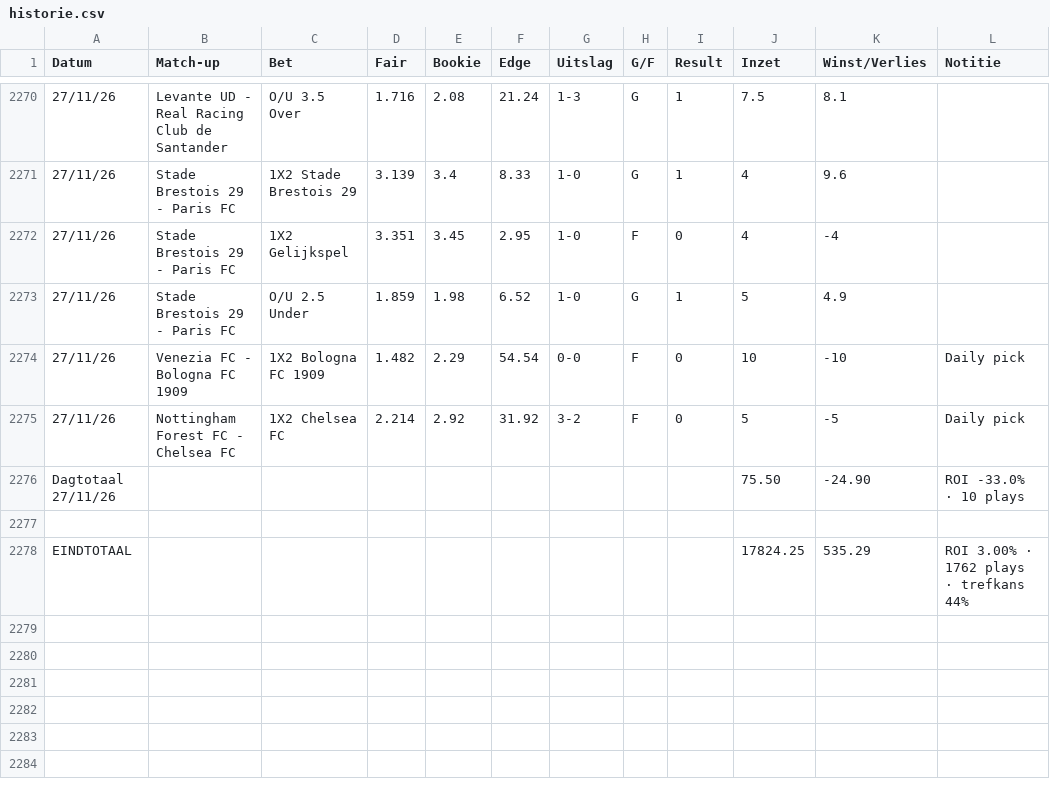
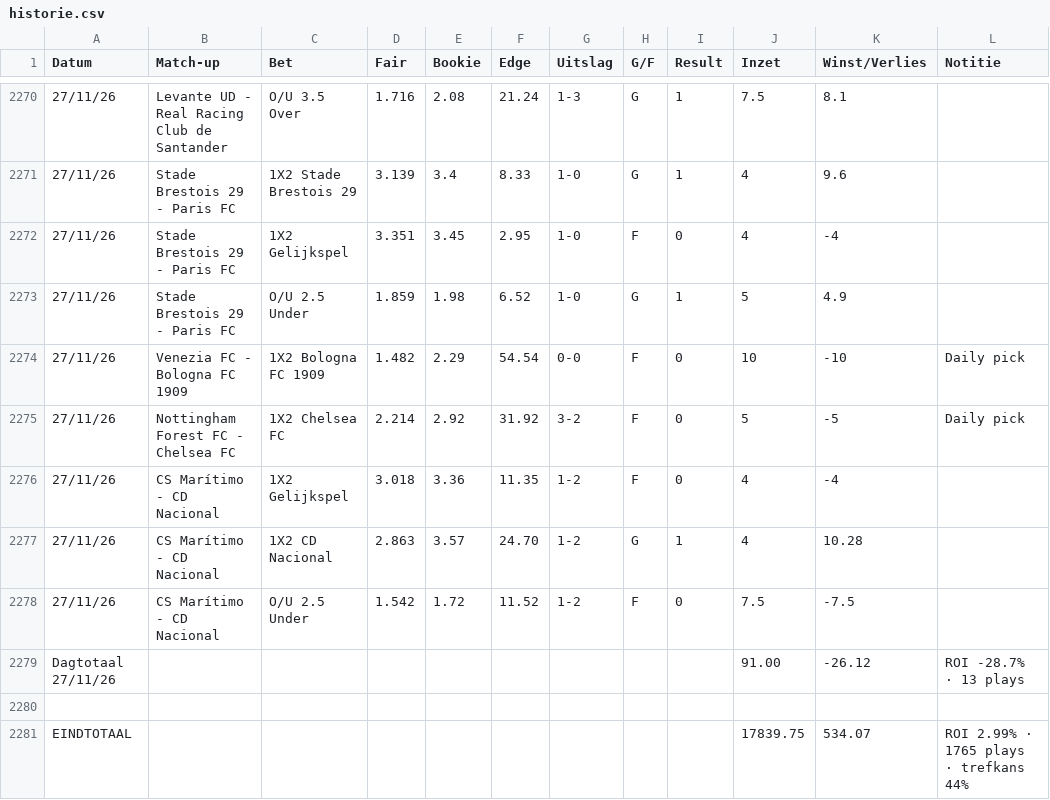
Before and after one commit to Player87887/Johnsballiebets, a CSV file: beheer/historie.csv, drawn as a sheet; only a part is shown, gaps mark what is left out; removed rows and columns are numbered as before the commit, all else as after; the diff names each change by its address in the sheet, - before the commit and + after, or states it on an @@ line.

Commit message:
Historie: history032.csv samengevoegd met beheer/historie.csv

```diff
--- a/beheer/historie.csv
+++ b/beheer/historie.csv
-row 2276: Dagtotaal 27/11/26 |  |  |  |  |  |  |  |  | 75.50 | -24.90 | ROI -33.0% · 10 plays
+row 2276: 27/11/26 | CS Marítimo - CD Nacional | 1X2 Gelijkspel | 3.018 | 3.36 | 11.35 | 1-2 | F | 0 | 4 | -4
+row 2277: 27/11/26 | CS Marítimo - CD Nacional | 1X2 CD Nacional | 2.863 | 3.57 | 24.70 | 1-2 | G | 1 | 4 | 10.28
+row 2278: 27/11/26 | CS Marítimo - CD Nacional | O/U 2.5 Under | 1.542 | 1.72 | 11.52 | 1-2 | F | 0 | 7.5 | -7.5
+row 2279: Dagtotaal 27/11/26 |  |  |  |  |  |  |  |  | 91.00 | -26.12 | ROI -28.7% · 13 plays
-row 2278: EINDTOTAAL |  |  |  |  |  |  |  |  | 17824.25 | 535.29 | ROI 3.00% · 1762 plays · trefkans 44%
+row 2281: EINDTOTAAL |  |  |  |  |  |  |  |  | 17839.75 | 534.07 | ROI 2.99% · 1765 plays · trefkans 44%
```
